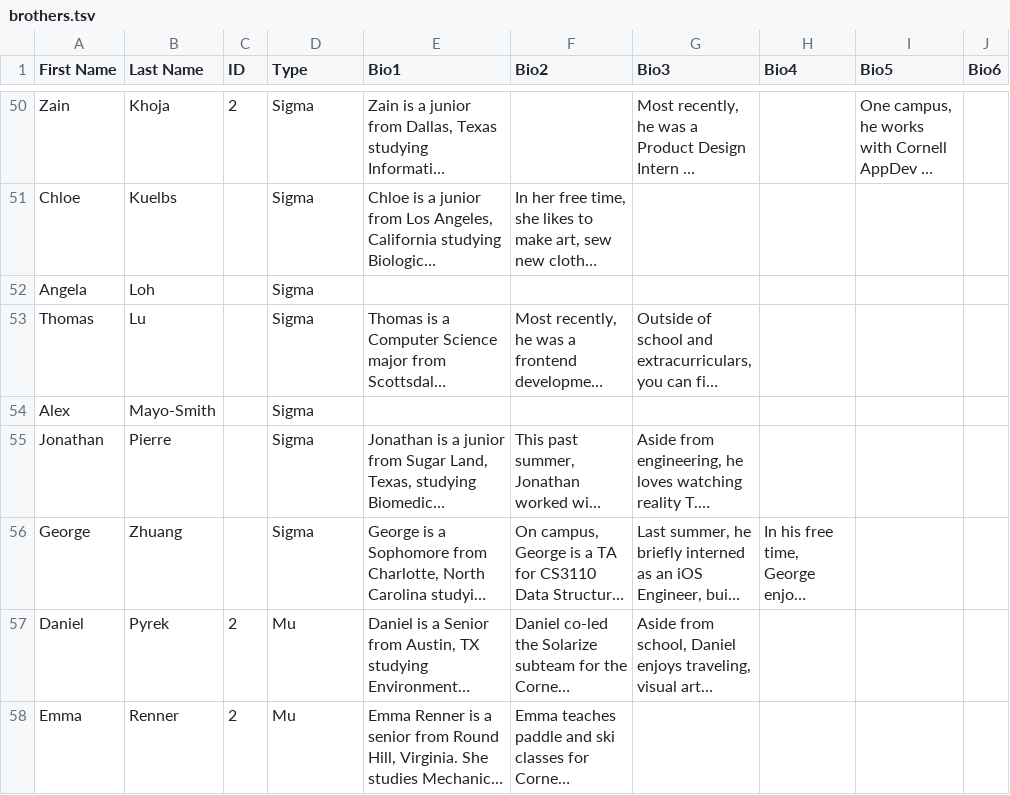
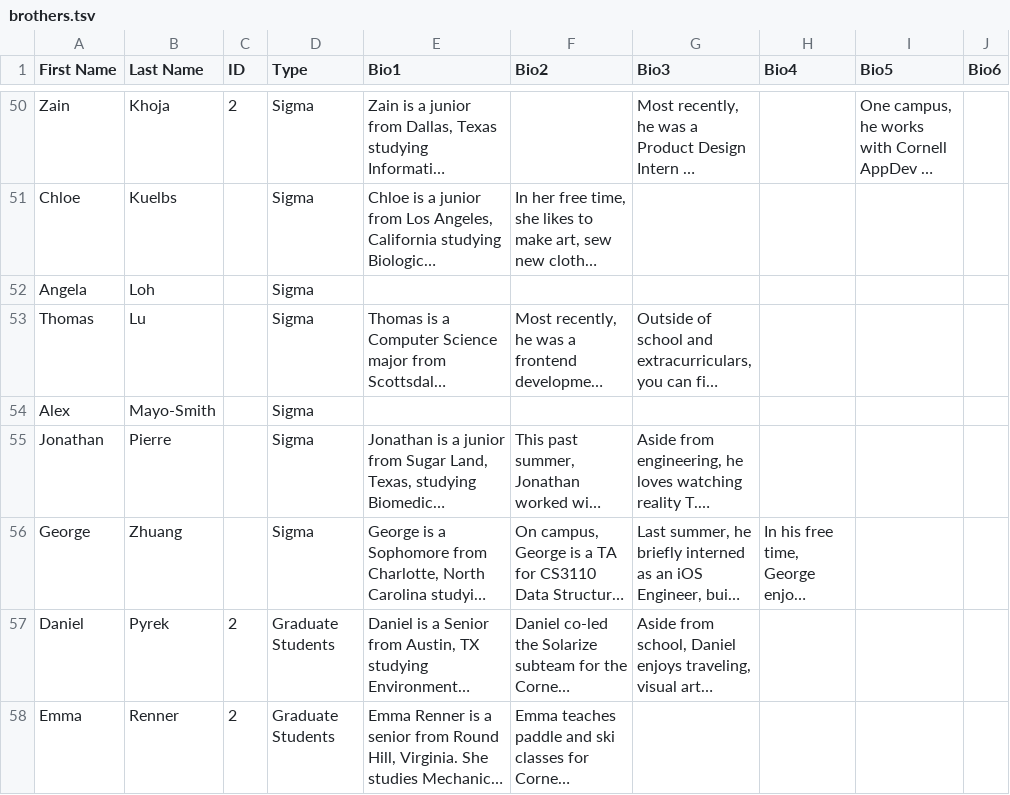
Before and after one commit to cornellWebmaster/ttFlask, a TSV file: data/brothers/brothers.tsv, drawn as a sheet; only a part is shown, gaps mark what is left out; long unchanged cells end in …; the diff names each change by its address in the sheet, - before the commit and + after, or states it on an @@ line.

Commit message:
minor fixes w brother labels

```diff
--- a/data/brothers/brothers.tsv
+++ b/data/brothers/brothers.tsv
-D57:D58 (Type): Mu
+D57:D58 (Type): Graduate Students
```
Also changed, not shown: 1 other file.
